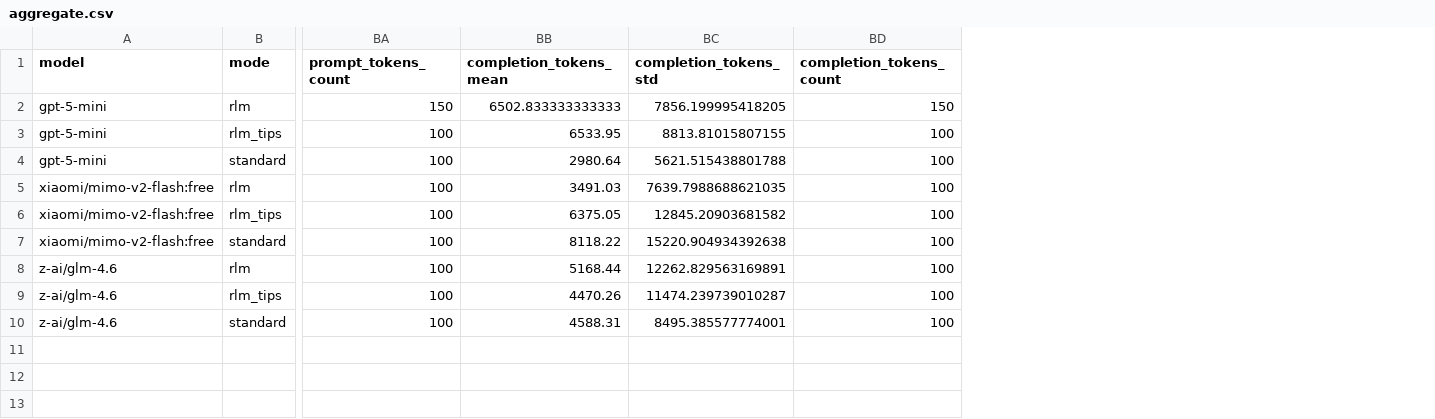
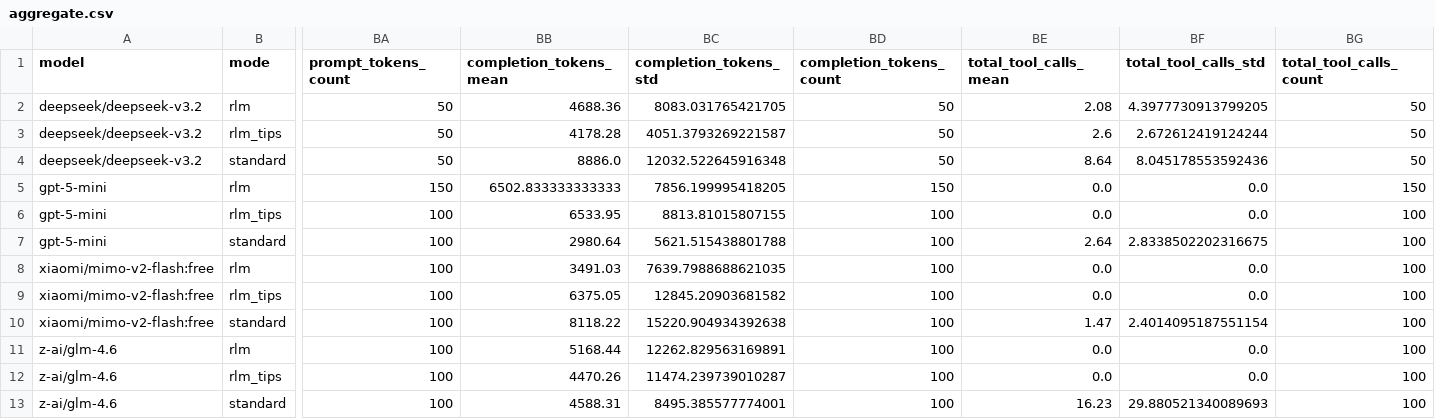
Before and after one commit to PrimeIntellect-ai/verifiers, a CSV file: environments/math_python/outputs/aggregate.csv, drawn as a sheet; only a part is shown, gaps mark what is left out; addresses are those after the commit; rows hold the shown columns only; the diff names each change by its address in the sheet, - before the commit and + after, or states it on an @@ line.

```diff
--- a/environments/math_python/outputs/aggregate.csv
+++ b/environments/math_python/outputs/aggregate.csv
+column BE (total_tool_calls_mean), rows 5-13: 0.0 | 0.0 | 2.64 | 0.0 | 0.0 | 1.47 | 0.0 | 0.0 | 16.23
+column BF (total_tool_calls_std), rows 5-13: 0.0 | 0.0 | 2.8338502202316675 | 0.0 | 0.0 | 2.4014095187551154 | 0.0 | 0.0 | 29.880521340089693
+column BG (total_tool_calls_count), rows 5-13: 150 | 100 | 100 | 100 | 100 | 100 | 100 | 100 | 100
+row 2: deepseek/deepseek-v3.2 | rlm | 50 | 4688.36 | 8083.031765421705 | 50 | 2.08 | 4.3977730913799205 | 50
+row 3: deepseek/deepseek-v3.2 | rlm_tips | 50 | 4178.28 | 4051.3793269221587 | 50 | 2.6 | 2.672612419124244 | 50
+row 4: deepseek/deepseek-v3.2 | standard | 50 | 8886.0 | 12032.522645916348 | 50 | 8.64 | 8.045178553592436 | 50
```
Also changed, not shown: environments/deepdive/outputs/aggregate.csv, environments/oolong/outputs/aggregate.csv, 36 other files.
